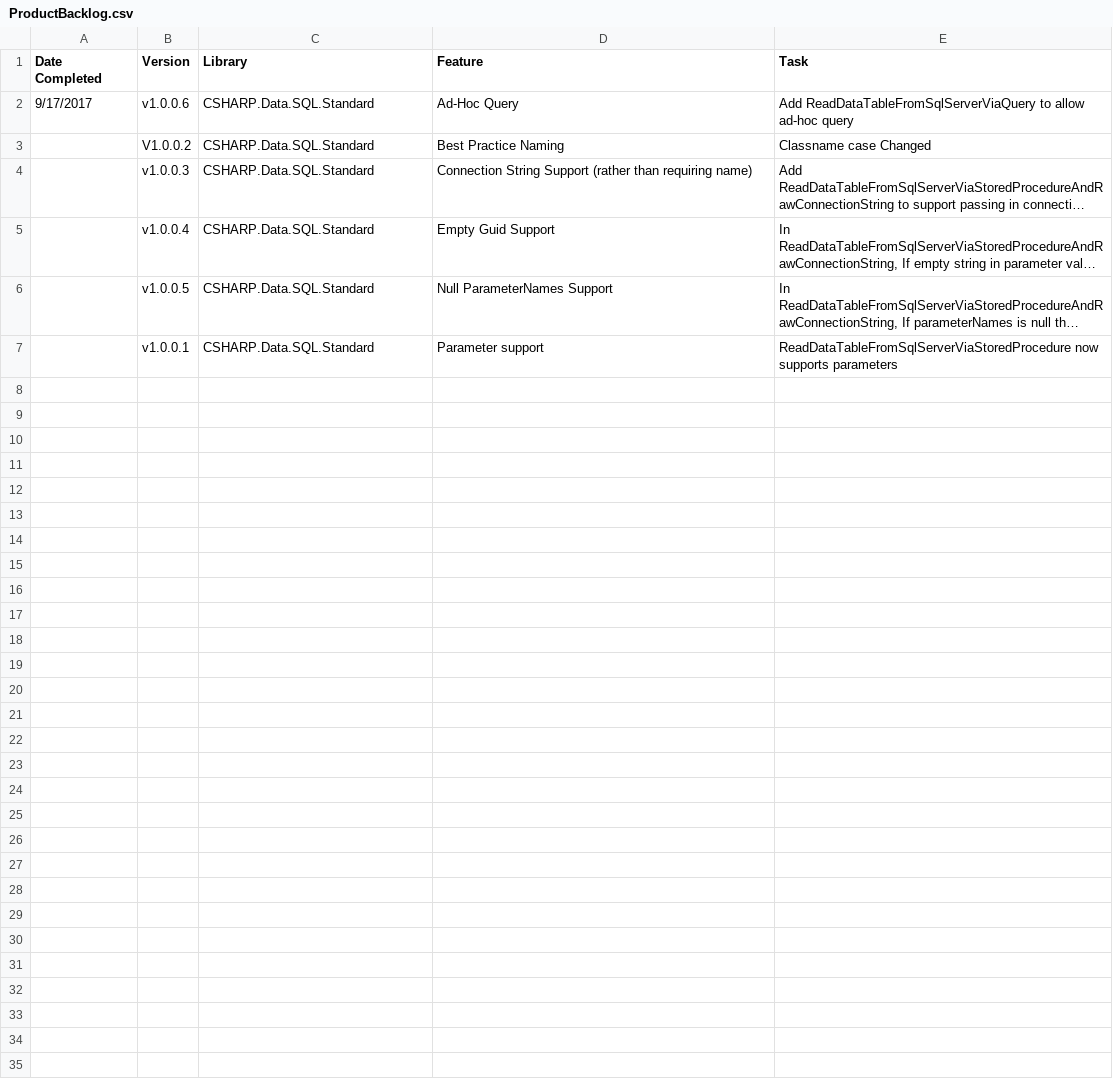
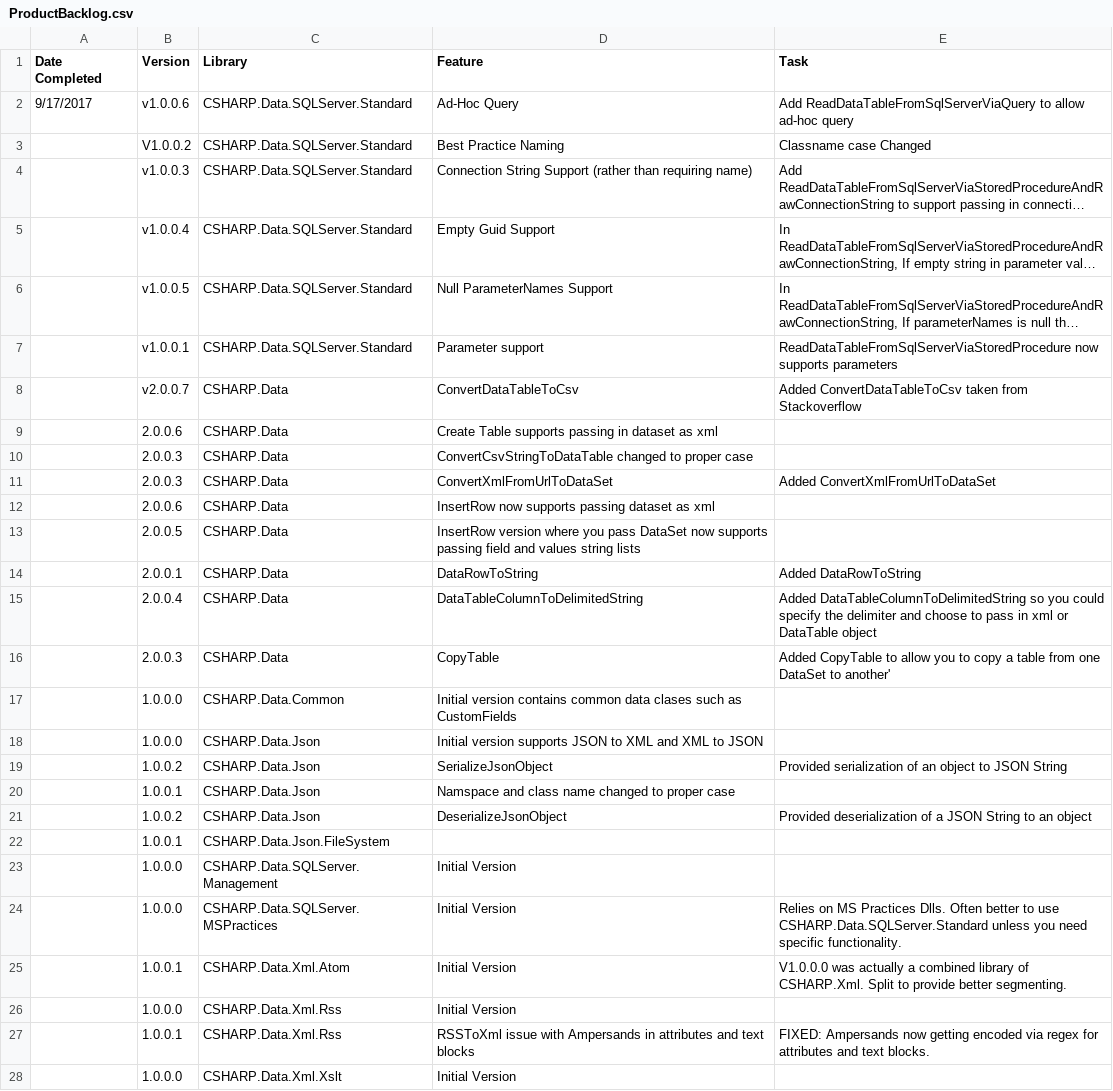
Before and after one commit to apostlechris316/CSHARP.Data, a CSV file: Documentation/ProductBacklog.csv, drawn as a sheet; long unchanged cells end in …; the diff names each change by its address in the sheet, - before the commit and + after, or states it on an @@ line.

Commit message:
Developer guide and product backlog containing changes per version

```diff
--- a/Documentation/ProductBacklog.csv
+++ b/Documentation/ProductBacklog.csv
-C2:C7 (Library): CSHARP.Data.SQL.Standard
+C2:C7 (Library): CSHARP.Data.SQLServer.Standard
+row 8:  | v2.0.0.7 | CSHARP.Data | ConvertDataTableToCsv | Added ConvertDataTableToCsv taken from Stackoverflow
+row 9:  | 2.0.0.6 | CSHARP.Data | Create Table supports passing in dataset as xml
+row 10:  | 2.0.0.3 | CSHARP.Data | ConvertCsvStringToDataTable changed to proper case
+row 11:  | 2.0.0.3 | CSHARP.Data | ConvertXmlFromUrlToDataSet | Added ConvertXmlFromUrlToDataSet
+row 12:  | 2.0.0.6 | CSHARP.Data | InsertRow now supports passing dataset as xml
+row 13:  | 2.0.0.5 | CSHARP.Data | InsertRow version where you pass DataSet now supports passing field and values string lists
+row 14:  | 2.0.0.1 | CSHARP.Data | DataRowToString | Added DataRowToString
+row 15:  | 2.0.0.4 | CSHARP.Data | DataTableColumnToDelimitedString | Added DataTableColumnToDelimitedString so you could specify the delimiter and choose to pass in xml or DataTable object
+row 16:  | 2.0.0.3 | CSHARP.Data | CopyTable | Added CopyTable to allow you to copy a table from one DataSet to another'
+row 17:  | 1.0.0.0 | CSHARP.Data.Common | Initial version contains common data clases such as CustomFields
+row 18:  | 1.0.0.0 | CSHARP.Data.Json | Initial version supports JSON to XML and XML to JSON
+row 19:  | 1.0.0.2 | CSHARP.Data.Json | SerializeJsonObject | Provided serialization of an object to JSON String
+row 20:  | 1.0.0.1 | CSHARP.Data.Json | Namspace and class name changed to proper case
+row 21:  | 1.0.0.2 | CSHARP.Data.Json | DeserializeJsonObject | Provided deserialization of a JSON String to an object
+row 22:  | 1.0.0.1 | CSHARP.Data.Json.FileSystem
+row 23:  | 1.0.0.0 | CSHARP.Data.SQLServer.Management | Initial Version
+row 24:  | 1.0.0.0 | CSHARP.Data.SQLServer.MSPractices | Initial Version | Relies on MS Practices Dlls. Often better to use CSHARP.Data.SQLServer.Standard unless you need specific functionality.
+row 25:  | 1.0.0.1 | CSHARP.Data.Xml.Atom | Initial Version | V1.0.0.0 was actually a combined library of CSHARP.Xml. Split to provide better segmenting.
+row 26:  | 1.0.0.0 | CSHARP.Data.Xml.Rss | Initial Version
+row 27:  | 1.0.0.1 | CSHARP.Data.Xml.Rss | RSSToXml issue with Ampersands in attributes and text blocks | FIXED: Ampersands now getting encoded via regex for attributes and text blocks.
+row 28:  | 1.0.0.0 | CSHARP.Data.Xml.Xslt | Initial Version
```
Also changed, not shown: 1 other file.
